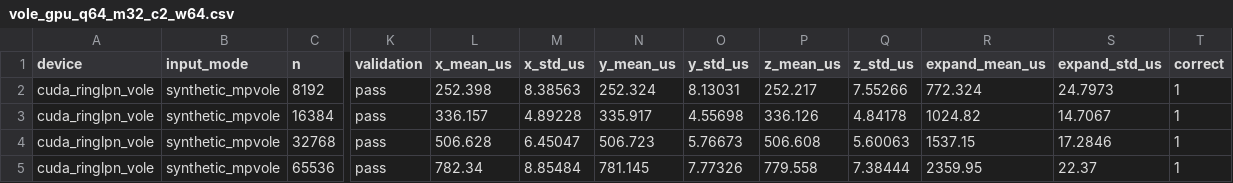
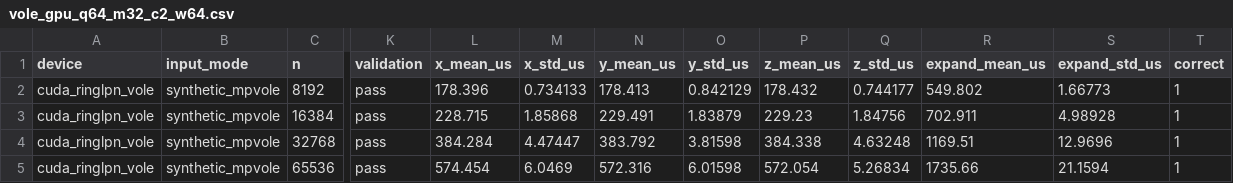
Before and after one commit to mottopanikeiku/EzPC, a CSV file: GPU-MPC/ringlpn/results/vole_gpu_q64_m32_c2_w64.csv, drawn as a sheet; only a part is shown, gaps mark what is left out; the diff covers the shown part only; the diff names each change by its address in the sheet, - before the commit and + after, or states it on an @@ line.

```diff
--- a/GPU-MPC/ringlpn/results/vole_gpu_q64_m32_c2_w64.csv
+++ b/GPU-MPC/ringlpn/results/vole_gpu_q64_m32_c2_w64.csv
-L2 (x_mean_us): 252.398
+L2 (x_mean_us): 178.396
-M2 (x_std_us): 8.38563
+M2 (x_std_us): 0.734133
-N2 (y_mean_us): 252.324
+N2 (y_mean_us): 178.413
-O2 (y_std_us): 8.13031
+O2 (y_std_us): 0.842129
-P2 (z_mean_us): 252.217
+P2 (z_mean_us): 178.432
-Q2 (z_std_us): 7.55266
+Q2 (z_std_us): 0.744177
-R2 (expand_mean_us): 772.324
+R2 (expand_mean_us): 549.802
-S2 (expand_std_us): 24.7973
+S2 (expand_std_us): 1.66773
-L3 (x_mean_us): 336.157
+L3 (x_mean_us): 228.715
-M3 (x_std_us): 4.89228
+M3 (x_std_us): 1.85868
-N3 (y_mean_us): 335.917
+N3 (y_mean_us): 229.491
-O3 (y_std_us): 4.55698
+O3 (y_std_us): 1.83879
-P3 (z_mean_us): 336.126
+P3 (z_mean_us): 229.23
-Q3 (z_std_us): 4.84178
+Q3 (z_std_us): 1.84756
-R3 (expand_mean_us): 1024.82
+R3 (expand_mean_us): 702.911
-S3 (expand_std_us): 14.7067
+S3 (expand_std_us): 4.98928
-L4 (x_mean_us): 506.628
+L4 (x_mean_us): 384.284
-M4 (x_std_us): 6.45047
+M4 (x_std_us): 4.47447
-N4 (y_mean_us): 506.723
+N4 (y_mean_us): 383.792
-O4 (y_std_us): 5.76673
+O4 (y_std_us): 3.81598
-P4 (z_mean_us): 506.608
+P4 (z_mean_us): 384.338
-Q4 (z_std_us): 5.60063
+Q4 (z_std_us): 4.63248
-R4 (expand_mean_us): 1537.15
+R4 (expand_mean_us): 1169.51
-S4 (expand_std_us): 17.2846
+S4 (expand_std_us): 12.9696
-L5 (x_mean_us): 782.34
+L5 (x_mean_us): 574.454
-M5 (x_std_us): 8.85484
+M5 (x_std_us): 6.0469
-N5 (y_mean_us): 781.145
+N5 (y_mean_us): 572.316
-O5 (y_std_us): 7.77326
+O5 (y_std_us): 6.01598
-P5 (z_mean_us): 779.558
+P5 (z_mean_us): 572.054
-Q5 (z_std_us): 7.38444
+Q5 (z_std_us): 5.26834
-R5 (expand_mean_us): 2359.95
+R5 (expand_mean_us): 1735.66
-S5 (expand_std_us): 22.37
+S5 (expand_std_us): 21.1594
```
Also changed, not shown: 32 edited cells elsewhere in this file, GPU-MPC/ringlpn/results/dpf_online_keygen_bin16_chunk8192.csv, GPU-MPC/ringlpn/results/vole_gpu_q32_m32_c2_w64.csv, 21 other files.
